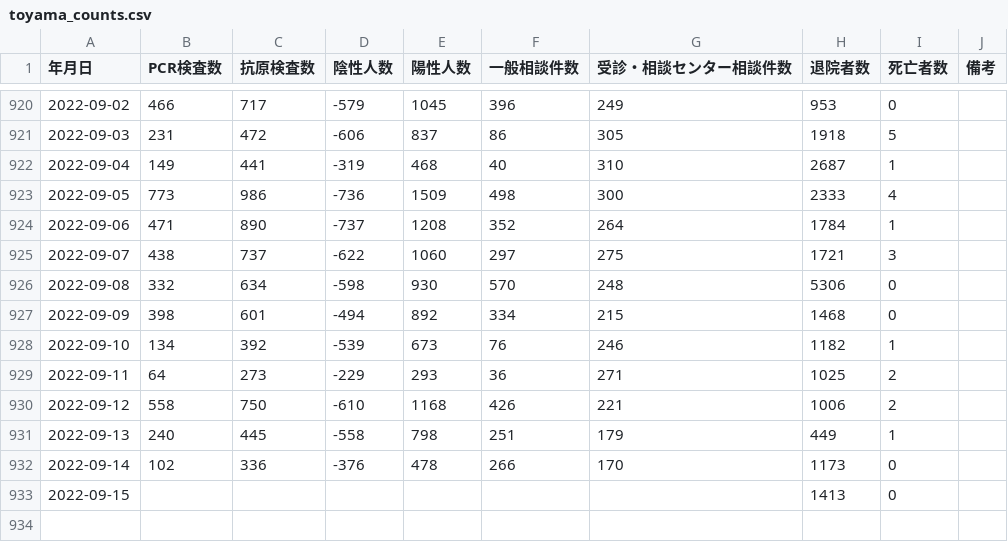
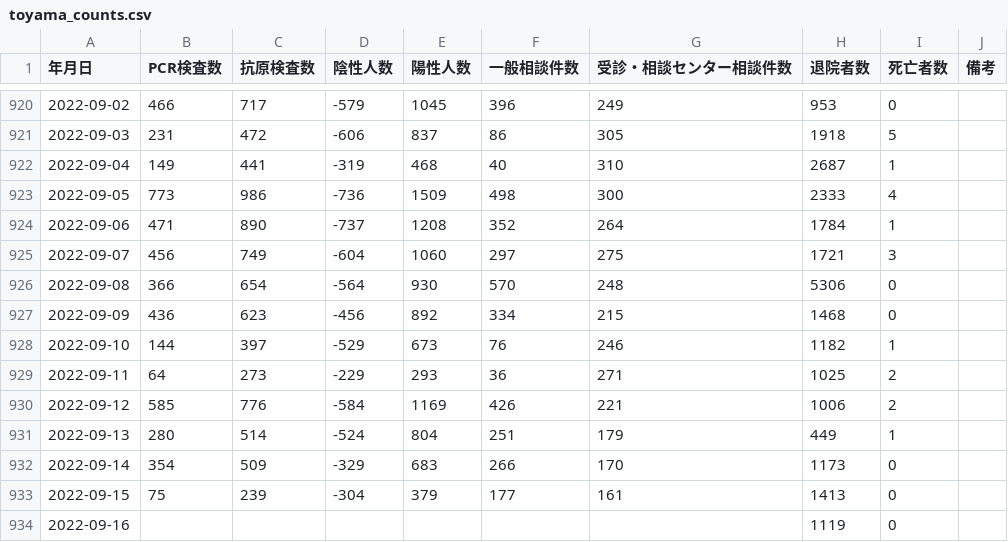
Before and after one commit to terachan0117/covid19-toyama-opendata, a CSV file: data/toyama_counts.csv, drawn as a sheet; only a part is shown, gaps mark what is left out; the diff covers the shown part only.

```diff
--- a/data/toyama_counts.csv
+++ b/data/toyama_counts.csv
@@ -924,10 +924,11 @@
 2022-09-06,471,890,-737,1208,352,264,1784,1,
-2022-09-07,438,737,-622,1060,297,275,1721,3,
-2022-09-08,332,634,-598,930,570,248,5306,0,
-2022-09-09,398,601,-494,892,334,215,1468,0,
-2022-09-10,134,392,-539,673,76,246,1182,1,
+2022-09-07,456,749,-604,1060,297,275,1721,3,
+2022-09-08,366,654,-564,930,570,248,5306,0,
+2022-09-09,436,623,-456,892,334,215,1468,0,
+2022-09-10,144,397,-529,673,76,246,1182,1,
 2022-09-11,64,273,-229,293,36,271,1025,2,
-2022-09-12,558,750,-610,1168,426,221,1006,2,
-2022-09-13,240,445,-558,798,251,179,449,1,
-2022-09-14,102,336,-376,478,266,170,1173,0,
-2022-09-15,,,,,,,1413,0,
+2022-09-12,585,776,-584,1169,426,221,1006,2,
+2022-09-13,280,514,-524,804,251,179,449,1,
+2022-09-14,354,509,-329,683,266,170,1173,0,
+2022-09-15,75,239,-304,379,177,161,1413,0,
+2022-09-16,,,,,,,1119,0,
```
Also changed, not shown: 4 edited cells elsewhere in this file, data/160008_toyama_covid19_antigen_test_people.csv, data/160008_toyama_covid19_call_center.csv, 5 other files.
